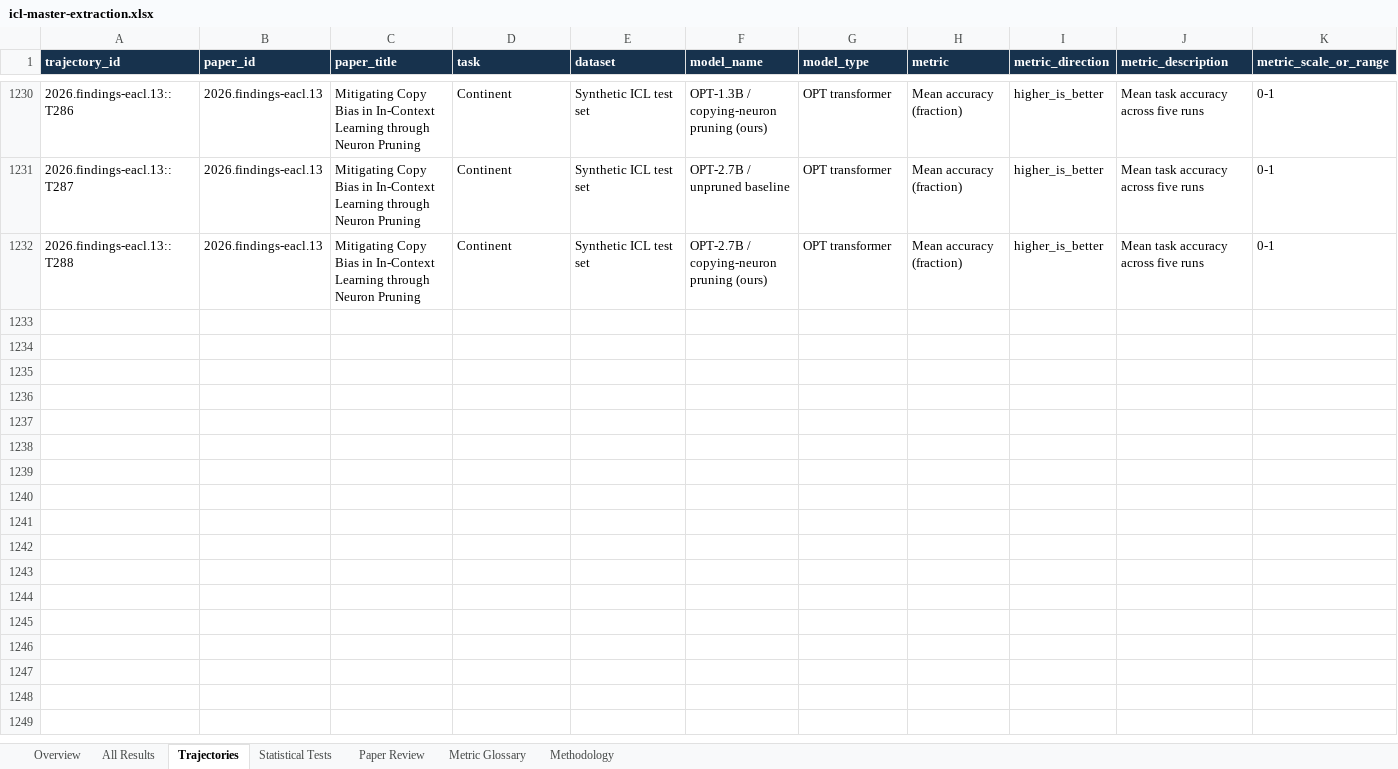
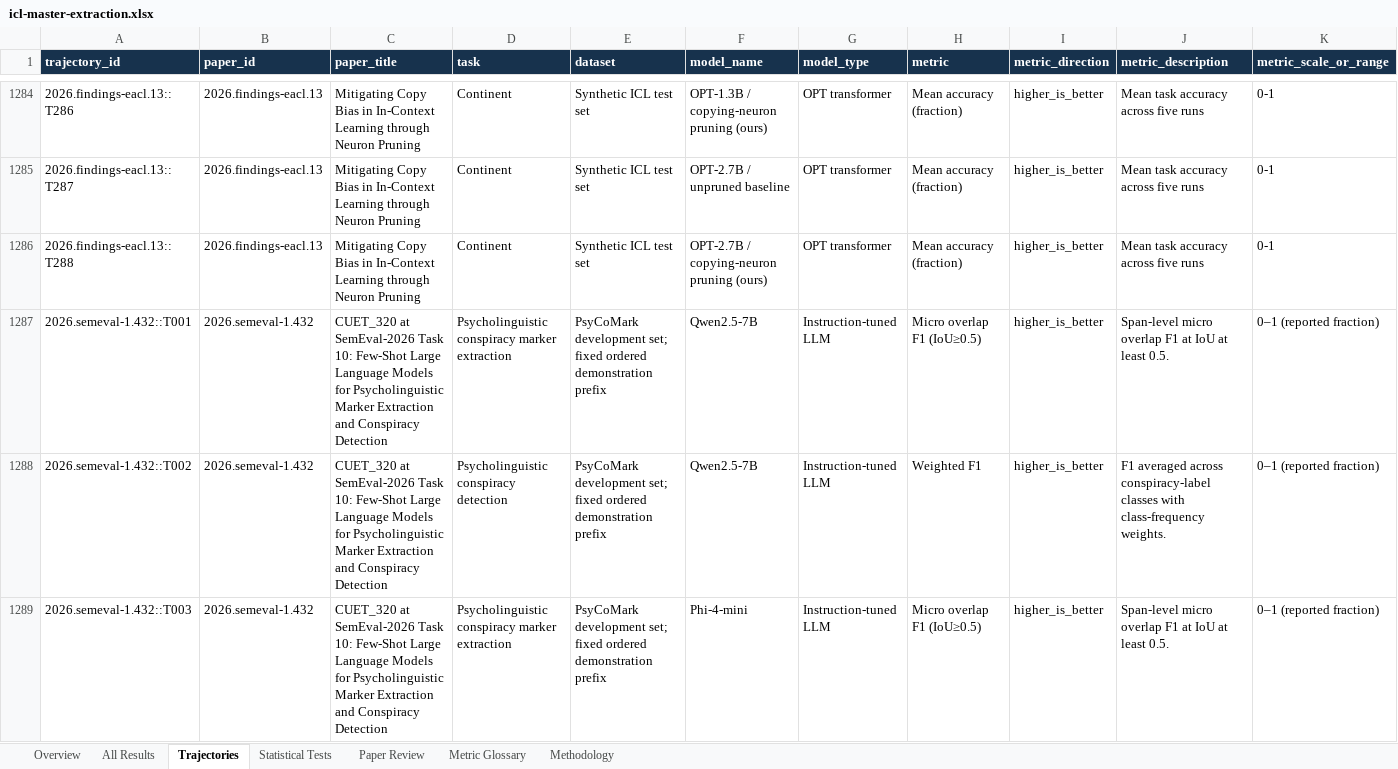
Before and after one commit to Roque3007/icl-trend-atlas, an Excel workbook: public/icl-master-extraction.xlsx, sheet Trajectories, drawn as a sheet; only a part is shown, gaps mark what is left out; values as stored, in another font and other column widths than the file's, no borders; table styles not drawn; rows hold the shown columns only; the diff covers the shown part only; the diff names each change by its address in the sheet, - before the commit and + after, or states it on an @@ line.

Commit message:
Publish three source-verified ICL papers and refine task taxonomy
Add exact shot tables for promise verification, psycholinguistic marker detection, and out-of-domain intent experiments. Map their output types to meaningful non-overlapping task groups so Atlas analyses do not count them as Other. Update regression assertions for 41 verified papers and preserve provisional rows outside the public export.

```diff
--- a/public/icl-master-extraction.xlsx (sheet Trajectories)
+++ b/public/icl-master-extraction.xlsx (sheet Trajectories)
+row 1287: 2026.semeval-1.432::T001 | 2026.semeval-1.432 | CUET_320 at SemEval-2026 Task 10: Few-Shot Large Language Models for Psycholinguistic Marker Extraction and Conspiracy Detection | Psycholinguistic conspiracy marker extraction | PsyCoMark development set; fixed ordered demonstration prefix | Qwen2.5-7B | Instruction-tuned LLM | Micro overlap F1 (IoU≥0.5) | higher_is_better | Span-level micro overlap F1 at IoU at least 0.5. | 0–1 (reported fraction)
+row 1288: 2026.semeval-1.432::T002 | 2026.semeval-1.432 | CUET_320 at SemEval-2026 Task 10: Few-Shot Large Language Models for Psycholinguistic Marker Extraction and Conspiracy Detection | Psycholinguistic conspiracy detection | PsyCoMark development set; fixed ordered demonstration prefix | Qwen2.5-7B | Instruction-tuned LLM | Weighted F1 | higher_is_better | F1 averaged across conspiracy-label classes with class-frequency weights. | 0–1 (reported fraction)
+row 1289: 2026.semeval-1.432::T003 | 2026.semeval-1.432 | CUET_320 at SemEval-2026 Task 10: Few-Shot Large Language Models for Psycholinguistic Marker Extraction and Conspiracy Detection | Psycholinguistic conspiracy marker extraction | PsyCoMark development set; fixed ordered demonstration prefix | Phi-4-mini | Instruction-tuned LLM | Micro overlap F1 (IoU≥0.5) | higher_is_better | Span-level micro overlap F1 at IoU at least 0.5. | 0–1 (reported fraction)
```
Also changed, not shown: 61 added rows elsewhere in this sheet, sheet All Results, sheet Metric Glossary, sheet Paper Review, sheet Overview, 4 other files.
